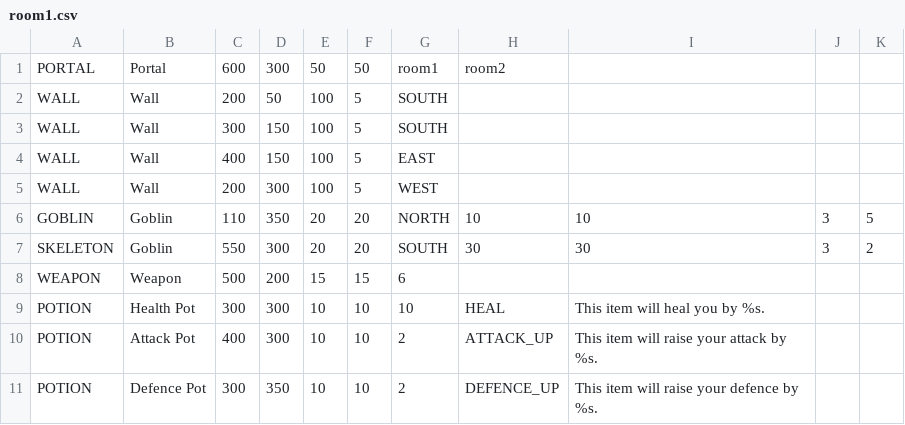
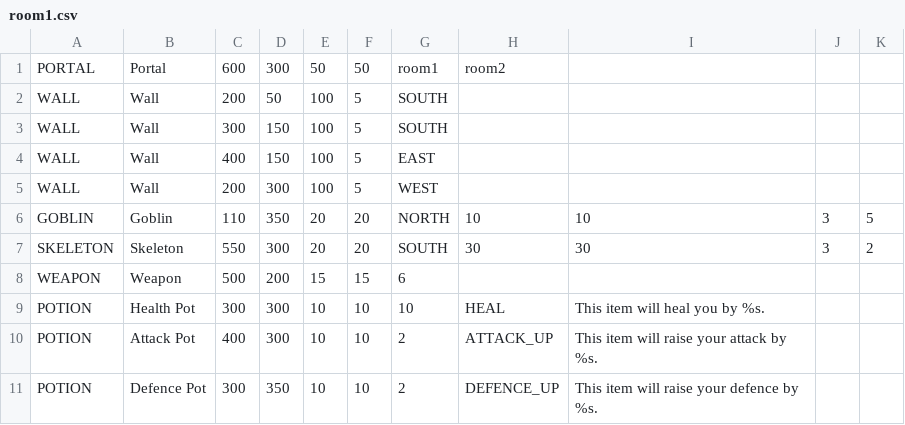
Before and after one commit to wenchnoob/cs200finalproject, a CSV file: assets/room1.csv, drawn as a sheet.

Commit message:
finishing touches on combat, bug where if player dies stays in same room

```diff
--- a/assets/room1.csv
+++ b/assets/room1.csv
@@ -6,3 +6,3 @@ WALL,Wall,200,300,100,5,WEST,,,,
 GOBLIN,Goblin,110,350,20,20,NORTH,10,10,3,5
-SKELETON,Goblin,550,300,20,20,SOUTH,30,30,3,2
+SKELETON,Skeleton,550,300,20,20,SOUTH,30,30,3,2
 WEAPON,Weapon,500,200,15,15,6,,,,
```
Also changed, not shown: 4 other files.
